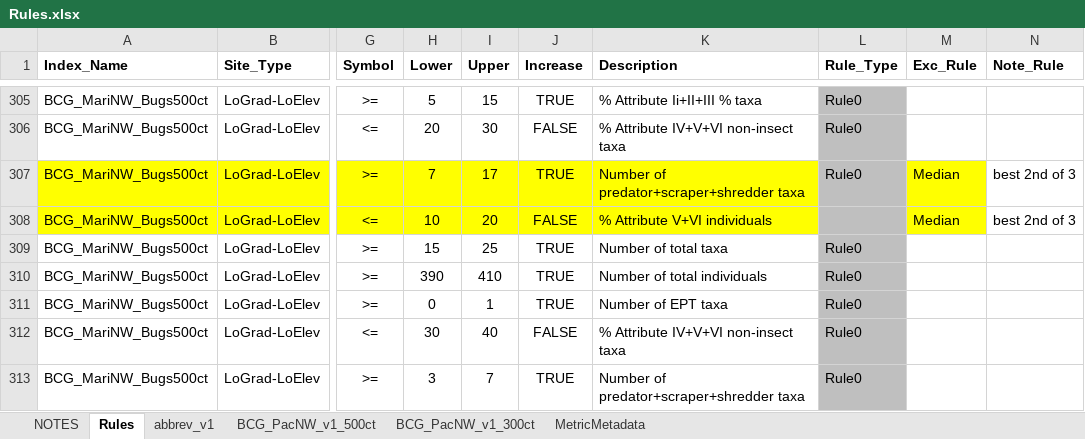
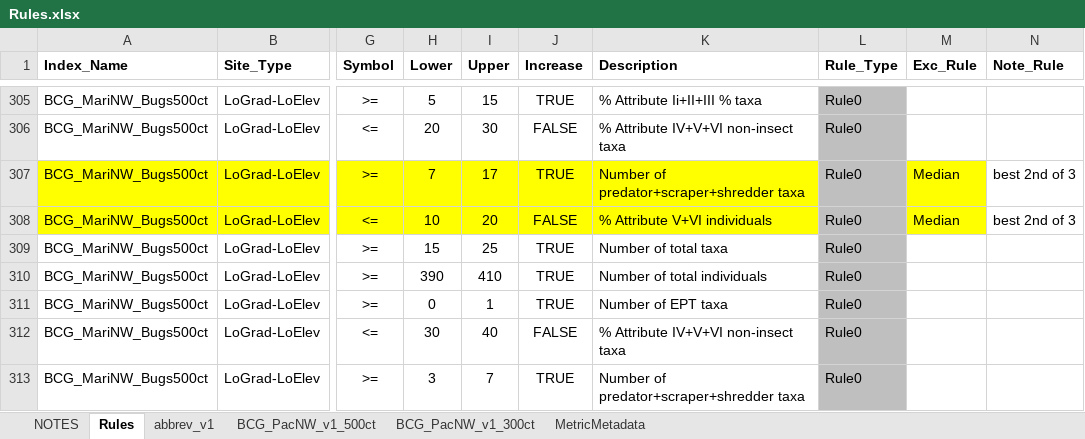
Before and after one commit to leppott/BCGcalc, an Excel workbook: inst/extdata/Rules.xlsx, sheet Rules, drawn as a sheet; only a part is shown, gaps mark what is left out; values as stored, in another font and other column widths than the file's, no borders; conditional formats not drawn; the diff names each change by its address in the sheet, - before the commit and + after, or states it on an @@ line.

Commit message:
v1.3.4.9041
* refactor: Update MetricFlags.xlsx for BCG_MariNW_Bugs500ct models

```diff
--- a/inst/extdata/Rules.xlsx (sheet Rules)
+++ b/inst/extdata/Rules.xlsx (sheet Rules)
-L308 (Rule_Type): (empty)
+L308 (Rule_Type): Rule0
```
Also changed, not shown: 4 other files.
